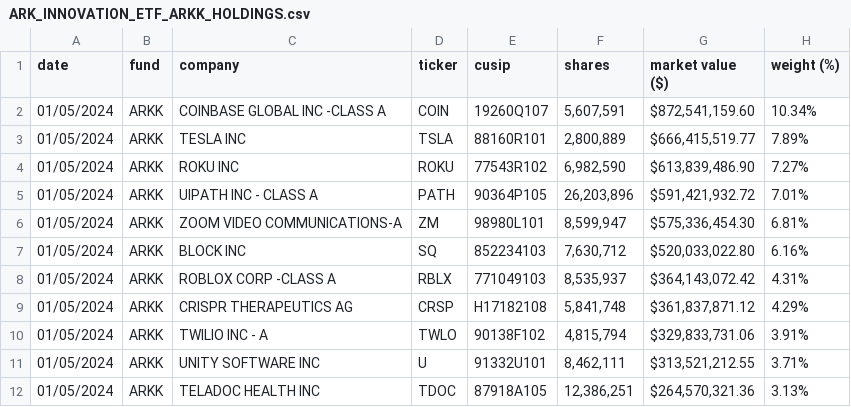
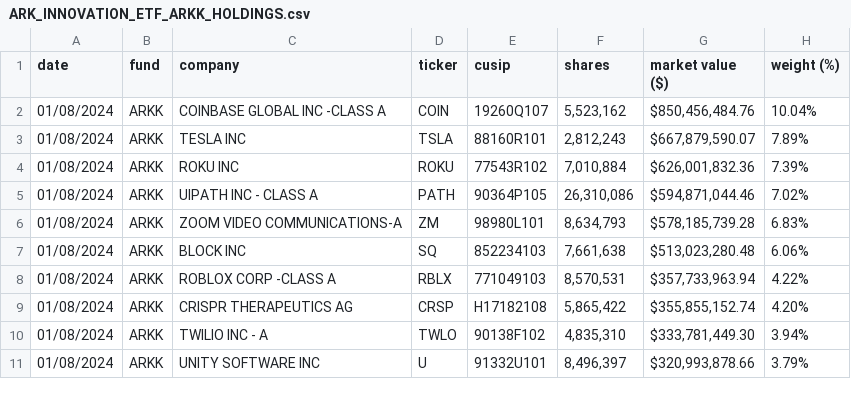
Before and after one commit to tsekityam/ark-funds-flat-data, a CSV file: ARK_INNOVATION_ETF_ARKK_HOLDINGS.csv, drawn as a sheet; only a part is shown; the diff covers the shown part only.

Commit message:
Flat: latest data (2024-01-09T00:21:02.934Z) {   "date": "2024-01-09T00:21:02.934Z",   "files": [     {       "name": "ARK_INNOVATION_ETF_ARKK_HOLDINGS.csv",       "deltaBytes": 3,       "source": "https://ark-funds.com/wp-content/uploads/funds-etf-csv/ARK_INNOVATION_ETF_ARKK_HOLDINGS.csv"     },     {       "name": "raw/ARK_INNOVATION_ETF_ARKK_HOLDINGS.csv",       "deltaBytes": 3,       "source": "https://ark-funds.com/wp-content/uploads/funds-etf-csv/ARK_INNOVATION_ETF_ARKK_HOLDINGS.csv"     }   ] }

```diff
--- a/ARK_INNOVATION_ETF_ARKK_HOLDINGS.csv
+++ b/ARK_INNOVATION_ETF_ARKK_HOLDINGS.csv
@@ -1,12 +1,11 @@
 date,fund,company,ticker,cusip,shares,market value ($),weight (%)
-01/05/2024,ARKK,COINBASE GLOBAL INC -CLASS A,COIN,19260Q107,"5,607,591","$872,541,159.60",10.34%
-01/05/2024,ARKK,TESLA INC,TSLA,88160R101,"2,800,889","$666,415,519.77",7.89%
-01/05/2024,ARKK,ROKU INC,ROKU,77543R102,"6,982,590","$613,839,486.90",7.27%
-01/05/2024,ARKK,UIPATH INC - CLASS A,PATH,90364P105,"26,203,896","$591,421,932.72",7.01%
-01/05/2024,ARKK,ZOOM VIDEO COMMUNICATIONS-A,ZM,98980L101,"8,599,947","$575,336,454.30",6.81%
-01/05/2024,ARKK,BLOCK INC,SQ,852234103,"7,630,712","$520,033,022.80",6.16%
-01/05/2024,ARKK,ROBLOX CORP -CLASS A,RBLX,771049103,"8,535,937","$364,143,072.42",4.31%
-01/05/2024,ARKK,CRISPR THERAPEUTICS AG,CRSP,H17182108,"5,841,748","$361,837,871.12",4.29%
-01/05/2024,ARKK,TWILIO INC - A,TWLO,90138F102,"4,815,794","$329,833,731.06",3.91%
-01/05/2024,ARKK,UNITY SOFTWARE INC,U,91332U101,"8,462,111","$313,521,212.55",3.71%
-01/05/2024,ARKK,TELADOC HEALTH INC,TDOC,87918A105,"12,386,251","$264,570,321.36",3.13%
+01/08/2024,ARKK,COINBASE GLOBAL INC -CLASS A,COIN,19260Q107,"5,523,162","$850,456,484.76",10.04%
+01/08/2024,ARKK,TESLA INC,TSLA,88160R101,"2,812,243","$667,879,590.07",7.89%
+01/08/2024,ARKK,ROKU INC,ROKU,77543R102,"7,010,884","$626,001,832.36",7.39%
+01/08/2024,ARKK,UIPATH INC - CLASS A,PATH,90364P105,"26,310,086","$594,871,044.46",7.02%
+01/08/2024,ARKK,ZOOM VIDEO COMMUNICATIONS-A,ZM,98980L101,"8,634,793","$578,185,739.28",6.83%
+01/08/2024,ARKK,BLOCK INC,SQ,852234103,"7,661,638","$513,023,280.48",6.06%
+01/08/2024,ARKK,ROBLOX CORP -CLASS A,RBLX,771049103,"8,570,531","$357,733,963.94",4.22%
+01/08/2024,ARKK,CRISPR THERAPEUTICS AG,CRSP,H17182108,"5,865,422","$355,855,152.74",4.20%
+01/08/2024,ARKK,TWILIO INC - A,TWLO,90138F102,"4,835,310","$333,781,449.30",3.94%
+01/08/2024,ARKK,UNITY SOFTWARE INC,U,91332U101,"8,496,397","$320,993,878.66",3.79%
```
Also changed, not shown: 4 added rows, 3 removed rows and 81 edited cells elsewhere in this file, raw/ARK_INNOVATION_ETF_ARKK_HOLDINGS.csv.
